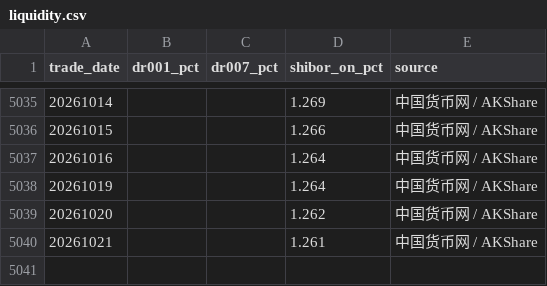
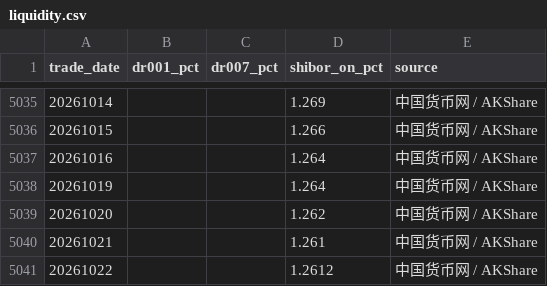
Before and after one commit to littlepeachh/macroscope-dashboard-v9, a CSV file: data/liquidity.csv, drawn as a sheet; only a part is shown, gaps mark what is left out; the diff names each change by its address in the sheet, - before the commit and + after, or states it on an @@ line.

```diff
--- a/data/liquidity.csv
+++ b/data/liquidity.csv
+row 5041: 20261022 |  |  | 1.2612 | 中国货币网 / AKShare
```
Also changed, not shown: data/macro.csv, 3 other files.
